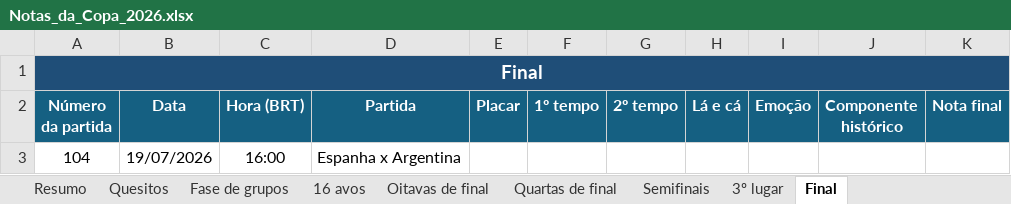
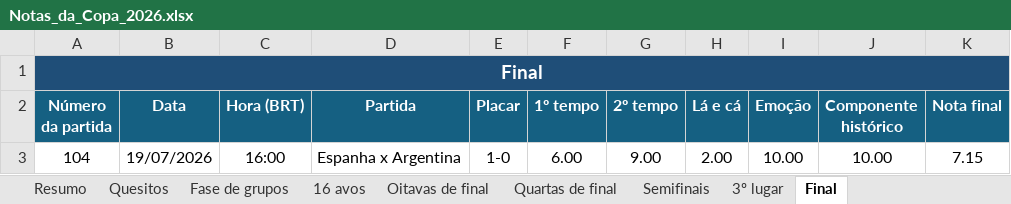
Before and after one commit to jvmello/worldcup-match-ratings, an Excel workbook: Notas_da_Copa_2026.xlsx, sheet Final, drawn as a sheet; values as stored, in another font and other column widths than the file's, no borders; charts and pictures and conditional formats and table styles not drawn; the diff names each change by its address in the sheet, - before the commit and + after, or states it on an @@ line.

```diff
--- a/Notas_da_Copa_2026.xlsx (sheet Final)
+++ b/Notas_da_Copa_2026.xlsx (sheet Final)
-E3 (Placar): (empty)
+E3 (Placar): 1-0
-F3 (1º tempo): (empty)
+F3 (1º tempo): 6.00
-G3 (2º tempo): (empty)
+G3 (2º tempo): 9.00
-H3 (Lá e cá): (empty)
+H3 (Lá e cá): 2.00
-I3 (Emoção): (empty)
+I3 (Emoção): 10.00
-J3 (Componente histórico): (empty)
+J3 (Componente histórico): 10.00
-K3 (Nota final): (empty)
+K3 (Nota final): 7.15
```
Also changed, not shown: sheet Fase de grupos, sheet Resumo, sheet 16 avos, 7 other files.
